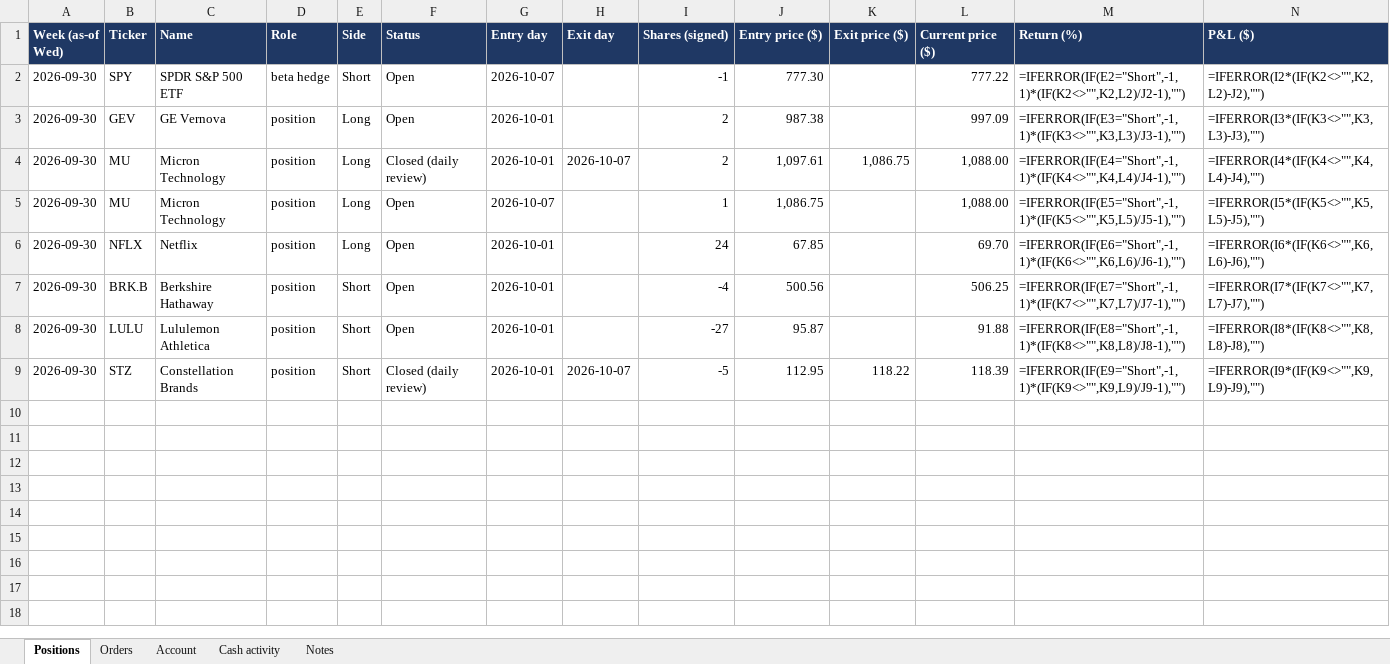
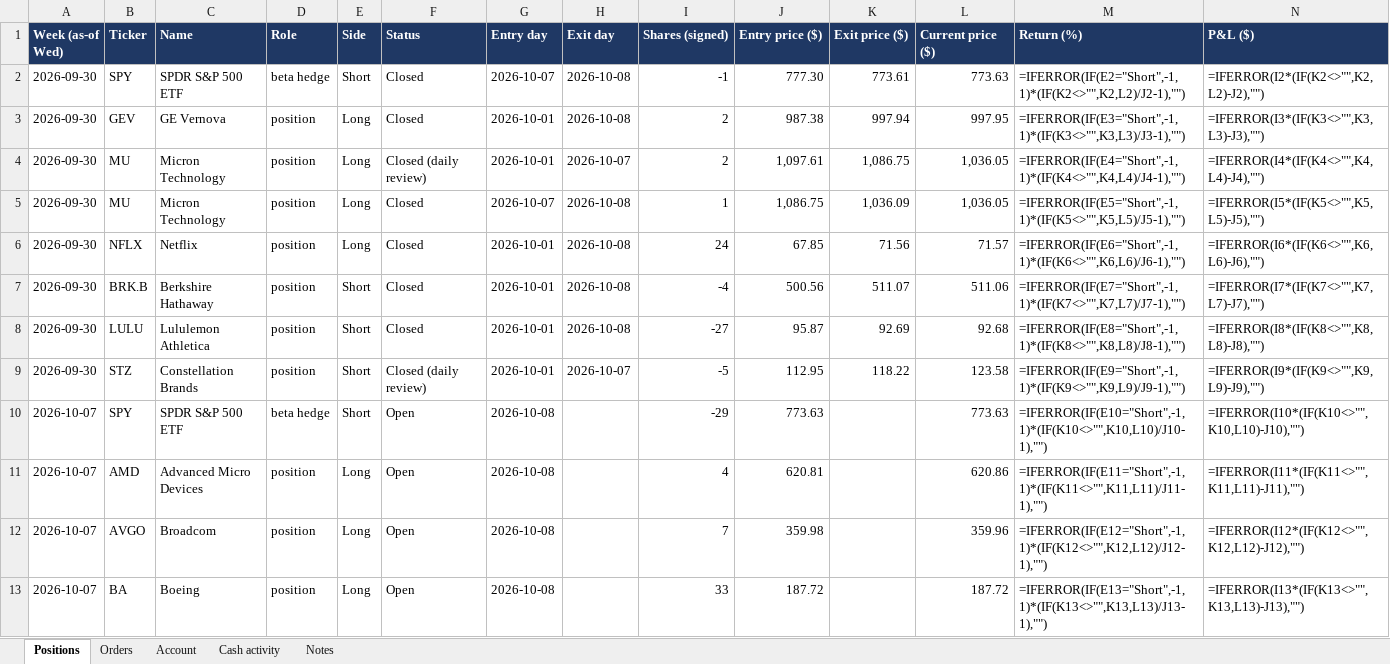
Before and after one commit to andreaskoul/test_trading_agent, an Excel workbook: fund_state/live/ledger/fund_positions.xlsx, sheet Positions, drawn as a sheet; only a part is shown; values as stored, in another font and other column widths than the file's, no borders; formulas without a stored value are shown as written; rows hold the shown columns only; the diff covers the shown part only; the diff names each change by its address in the sheet, - before the commit and + after, or states it on an @@ line.

```diff
--- a/fund_state/live/ledger/fund_positions.xlsx (sheet Positions)
+++ b/fund_state/live/ledger/fund_positions.xlsx (sheet Positions)
-F2:F3 (Status): Open
+F2:F3 (Status): Closed
-H2:H3 (Exit day): (empty)
+H2:H3 (Exit day): 2026-10-08
-K2 (Exit price ($)): (empty)
+K2 (Exit price ($)): 773.61
-L2 (Current price ($)): 777.22
+L2 (Current price ($)): 773.63
-K3 (Exit price ($)): (empty)
+K3 (Exit price ($)): 997.94
-L3 (Current price ($)): 997.09
+L3 (Current price ($)): 997.95
-L4:L5 (Current price ($)): 1,088.00
+L4:L5 (Current price ($)): 1,036.05
-F5:F8 (Status): Open
+F5:F8 (Status): Closed
-H5:H8 (Exit day): (empty)
+H5:H8 (Exit day): 2026-10-08
-K5 (Exit price ($)): (empty)
+K5 (Exit price ($)): 1,036.09
-K6 (Exit price ($)): (empty)
+K6 (Exit price ($)): 71.56
-L6 (Current price ($)): 69.70
+L6 (Current price ($)): 71.57
-K7 (Exit price ($)): (empty)
+K7 (Exit price ($)): 511.07
-L7 (Current price ($)): 506.25
+L7 (Current price ($)): 511.06
-K8 (Exit price ($)): (empty)
+K8 (Exit price ($)): 92.69
-L8 (Current price ($)): 91.88
+L8 (Current price ($)): 92.68
-L9 (Current price ($)): 118.39
+L9 (Current price ($)): 123.58
+row 10: 2026-10-07 | SPY | SPDR S&P 500 ETF | beta hedge | Short | Open | 2026-10-08 |  | -29 | 773.63 |  | 773.63 | =IFERROR(IF(E10="Short",-1,1)*(IF(K10<>"",K10,L10)/J10-1),"") | =IFERROR(I10*(IF(K10<>"",K10,L10)-J10),"")
+row 11: 2026-10-07 | AMD | Advanced Micro Devices | position | Long | Open | 2026-10-08 |  | 4 | 620.81 |  | 620.86 | =IFERROR(IF(E11="Short",-1,1)*(IF(K11<>"",K11,L11)/J11-1),"") | =IFERROR(I11*(IF(K11<>"",K11,L11)-J11),"")
+row 12: 2026-10-07 | AVGO | Broadcom | position | Long | Open | 2026-10-08 |  | 7 | 359.98 |  | 359.96 | =IFERROR(IF(E12="Short",-1,1)*(IF(K12<>"",K12,L12)/J12-1),"") | =IFERROR(I12*(IF(K12<>"",K12,L12)-J12),"")
+row 13: 2026-10-07 | BA | Boeing | position | Long | Open | 2026-10-08 |  | 33 | 187.72 |  | 187.72 | =IFERROR(IF(E13="Short",-1,1)*(IF(K13<>"",K13,L13)/J13-1),"") | =IFERROR(I13*(IF(K13<>"",K13,L13)-J13),"")
```
Also changed, not shown: 16 added rows elsewhere in this sheet, sheet Orders, 2 other files.
